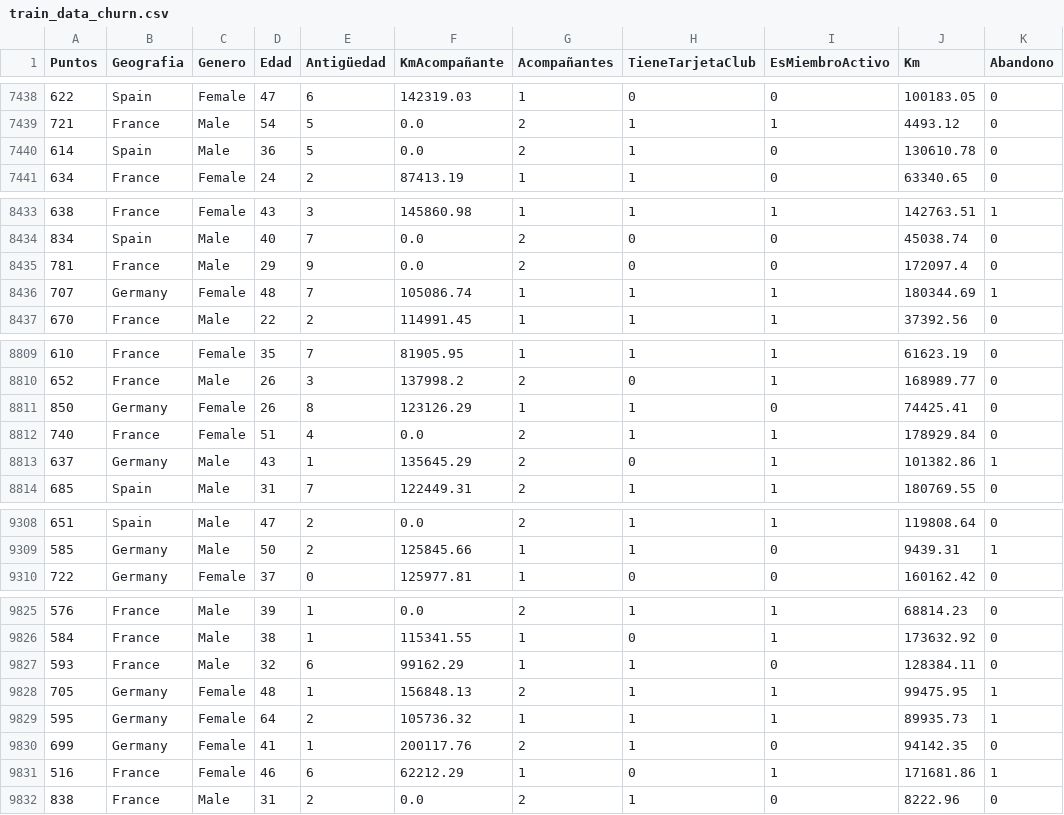
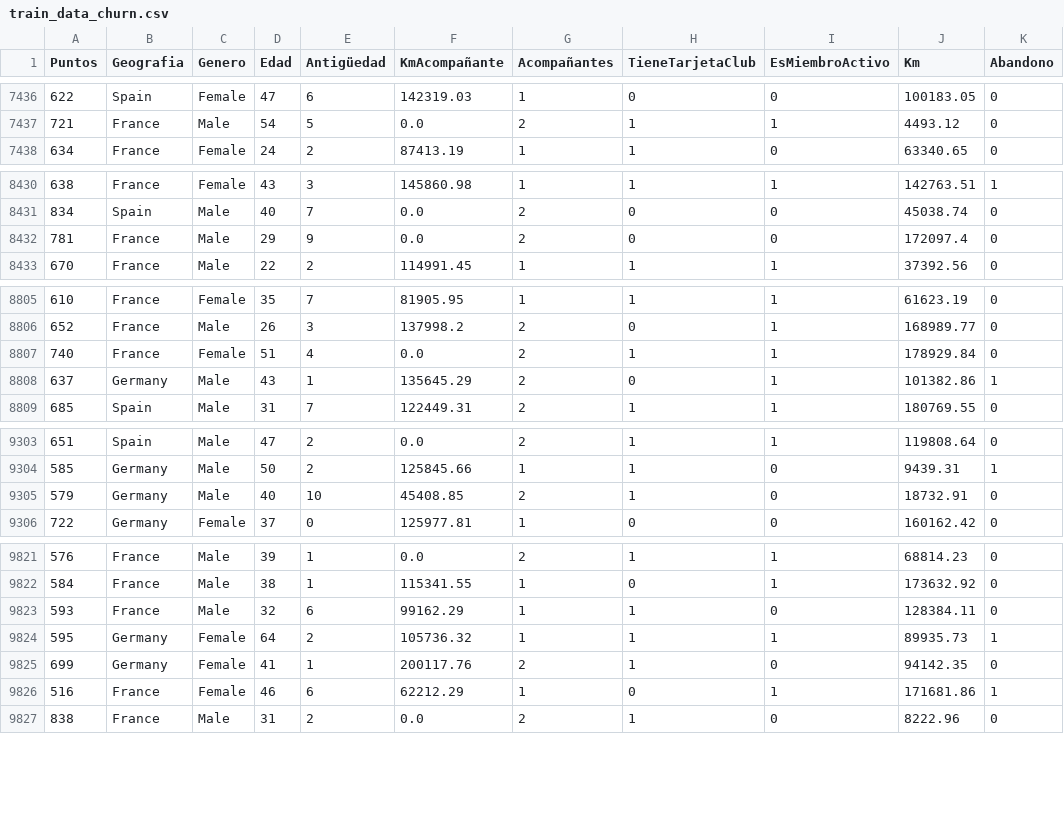
Before and after one commit to edusule/lab-watsonx-railway-use-case, a CSV file: resources/output_data/train_data_churn.csv, drawn as a sheet; only a part is shown, gaps mark what is left out; the diff covers the shown part only.

```diff
--- a/resources/output_data/train_data_churn.csv
+++ b/resources/output_data/train_data_churn.csv
@@ -7439,3 +7437,2 @@ Puntos,Geografia,Genero,Edad,Antigüedad,KmAcompañante,Acompañantes,TieneTarje
 721,France,Male,54,5,0.0,2,1,1,4493.12,0
-614,Spain,Male,36,5,0.0,2,1,0,130610.78,0
 634,France,Female,24,2,87413.19,1,1,0,63340.65,0
@@ -8435,3 +8432,2 @@ Puntos,Geografia,Genero,Edad,Antigüedad,KmAcompañante,Acompañantes,TieneTarje
 781,France,Male,29,9,0.0,2,0,0,172097.4,0
-707,Germany,Female,48,7,105086.74,1,1,1,180344.69,1
 670,France,Male,22,2,114991.45,1,1,1,37392.56,0
@@ -8810,3 +8806,2 @@ Puntos,Geografia,Genero,Edad,Antigüedad,KmAcompañante,Acompañantes,TieneTarje
 652,France,Male,26,3,137998.2,2,0,1,168989.77,0
-850,Germany,Female,26,8,123126.29,1,1,0,74425.41,0
 740,France,Female,51,4,0.0,2,1,1,178929.84,0
@@ -9309,2 +9304,3 @@ Puntos,Geografia,Genero,Edad,Antigüedad,KmAcompañante,Acompañantes,TieneTarje
 585,Germany,Male,50,2,125845.66,1,1,0,9439.31,1
+579,Germany,Male,40,10,45408.85,2,1,0,18732.91,0
 722,Germany,Female,37,0,125977.81,1,0,0,160162.42,0
@@ -9827,3 +9823,2 @@ Puntos,Geografia,Genero,Edad,Antigüedad,KmAcompañante,Acompañantes,TieneTarje
 593,France,Male,32,6,99162.29,1,1,0,128384.11,0
-705,Germany,Female,48,1,156848.13,2,1,1,99475.95,1
 595,Germany,Female,64,2,105736.32,1,1,1,89935.73,1
```
Also changed, not shown: 4 added rows and 6 removed rows elsewhere in this file, resources/output_data/test_data_churn.csv, 8 other files.
